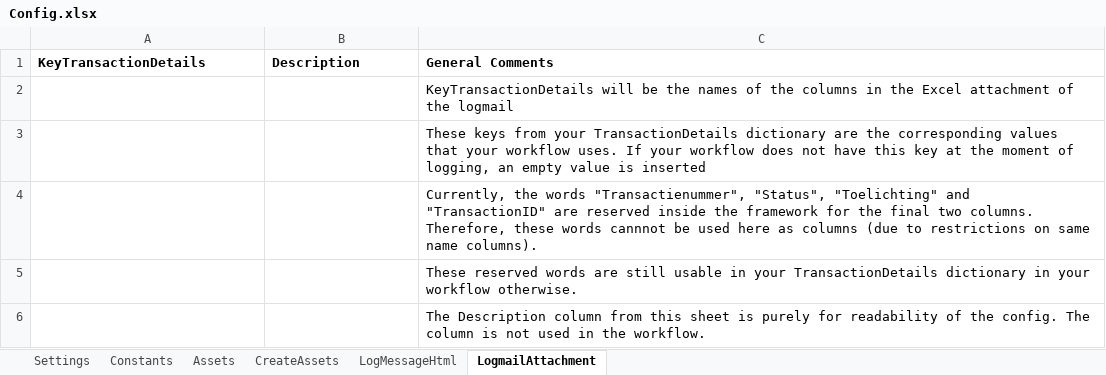
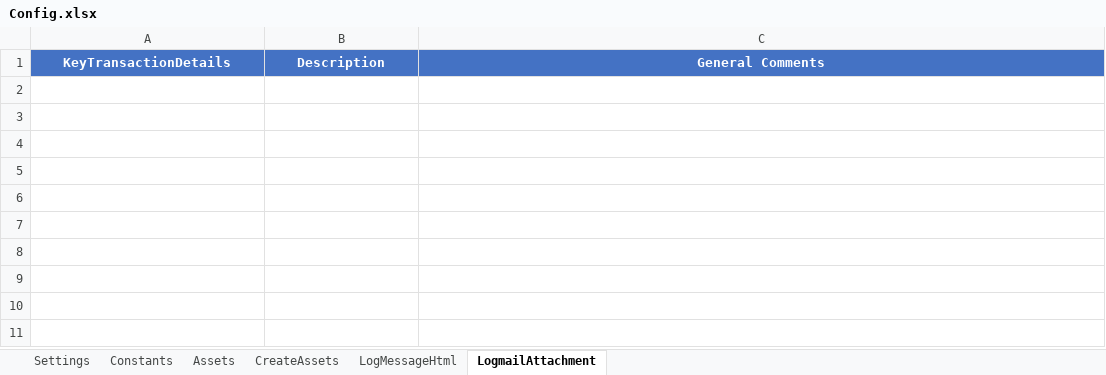
Before and after one commit to MartijnBoot-mvrdw/ClaudeFrameworkTEST, an Excel workbook: SMOS_OmruilactieWitgoed/Data/Config.xlsx, sheet LogmailAttachment, drawn as a sheet; values as stored, in another font and other column widths than the file's, no borders; the diff names each change by its address in the sheet, - before the commit and + after, or states it on an @@ line.

```diff
--- a/SMOS_OmruilactieWitgoed/Data/Config.xlsx (sheet LogmailAttachment)
+++ b/SMOS_OmruilactieWitgoed/Data/Config.xlsx (sheet LogmailAttachment)
@@ A1:C1 fill: none → #4472C4, text colour: black → #FFFFFF, alignment: left → center @@
-row 2:  |  | KeyTransactionDetails will be the names of the columns in the Excel attachment of the logmail
-row 3:  |  | These keys from your TransactionDetails dictionary are the corresponding values that your workflow uses. If your workflow does not have this key at the moment of logging, an empty value is inserted
-row 4:  |  | Currently, the words "Transactienummer", "Status", "Toelichting" and "TransactionID" are reserved inside the framework for the final two columns. Therefore, these words cannnot be used here as columns (due to restrictions on same name columns).
-row 5:  |  | These reserved words are still usable in your TransactionDetails dictionary in your workflow otherwise.
-row 6:  |  | The Description column from this sheet is purely for readability of the config. The column is not used in the workflow.
```
Also changed, not shown: sheet LogMessageHtml, sheet CreateAssets, sheet Constants, sheet Assets, sheet Settings, 45 other files.
